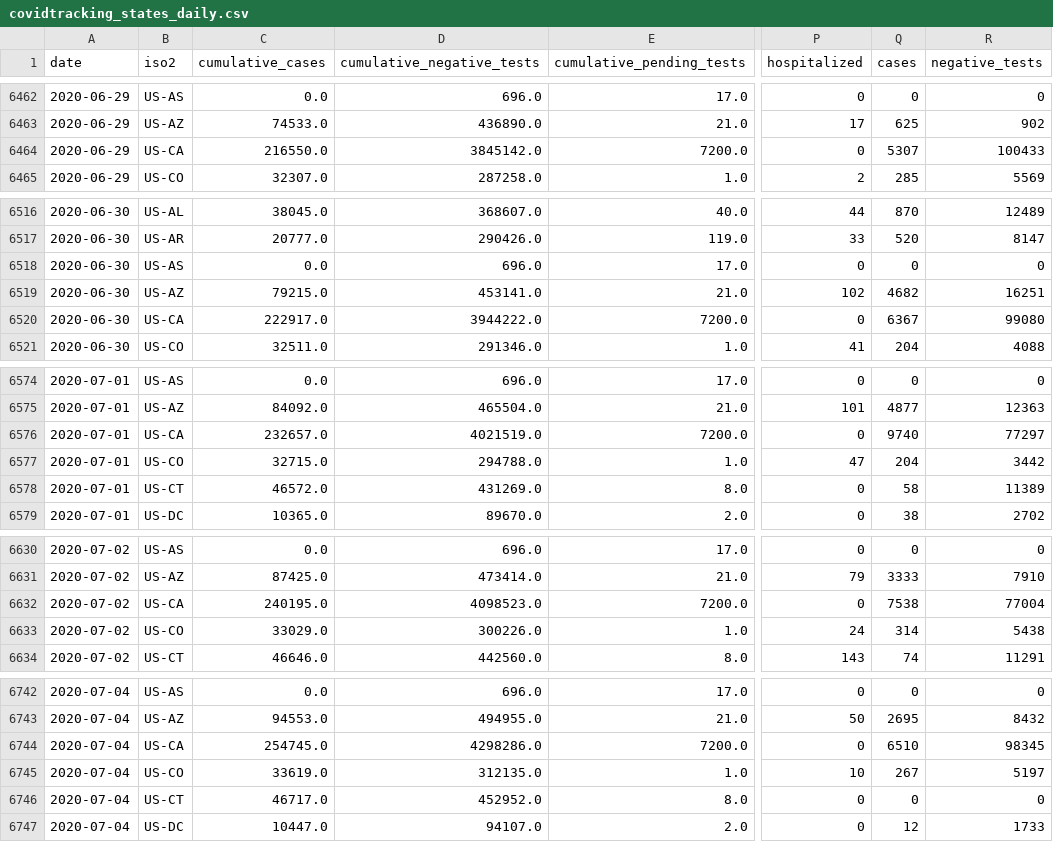
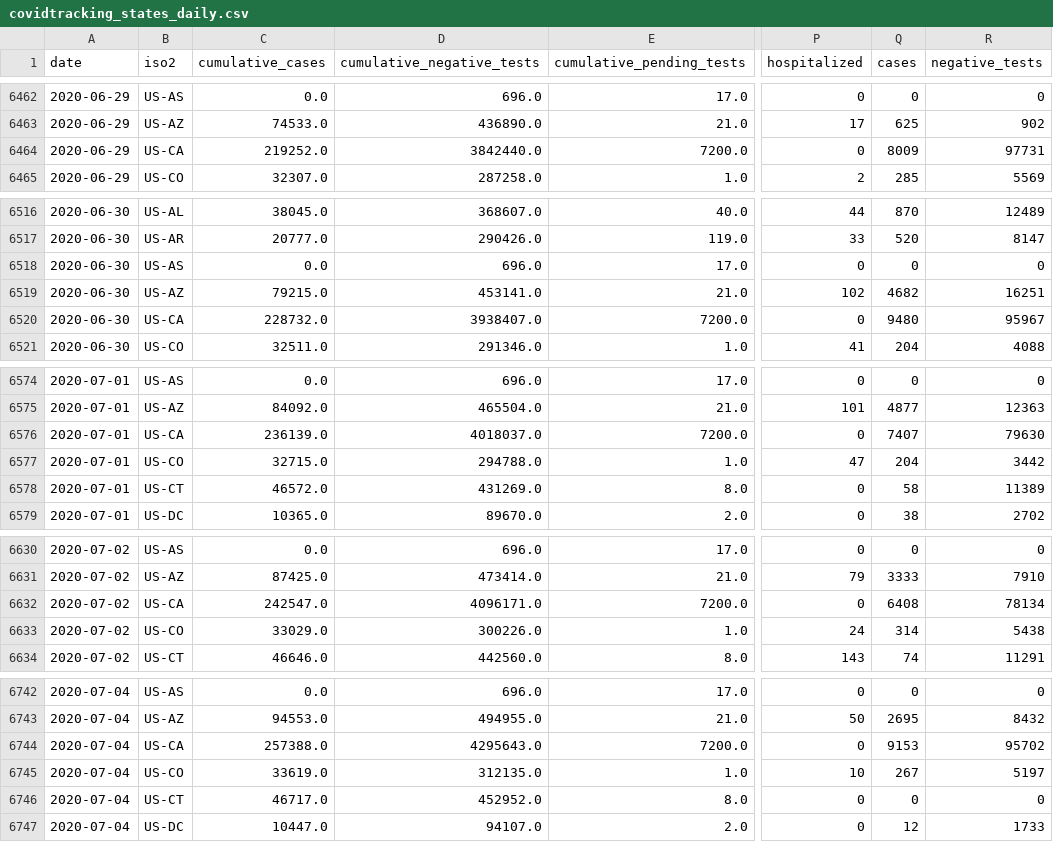
Before and after one commit to kmatarese/glide-covid-19, a CSV file: glide_covid_19/data/covidtracking_states_daily.csv, drawn as a sheet; only a part is shown, gaps mark what is left out; the diff covers the shown part only; the diff names each change by its address in the sheet, - before the commit and + after, or states it on an @@ line.

```diff
--- a/glide_covid_19/data/covidtracking_states_daily.csv
+++ b/glide_covid_19/data/covidtracking_states_daily.csv
-C6464 (cumulative_cases): 216550.0
+C6464 (cumulative_cases): 219252.0
-D6464 (cumulative_negative_tests): 3845142.0
+D6464 (cumulative_negative_tests): 3842440.0
-Q6464 (cases): 5307
+Q6464 (cases): 8009
-R6464 (negative_tests): 100433
+R6464 (negative_tests): 97731
-C6520 (cumulative_cases): 222917.0
+C6520 (cumulative_cases): 228732.0
-D6520 (cumulative_negative_tests): 3944222.0
+D6520 (cumulative_negative_tests): 3938407.0
-Q6520 (cases): 6367
+Q6520 (cases): 9480
-R6520 (negative_tests): 99080
+R6520 (negative_tests): 95967
-C6576 (cumulative_cases): 232657.0
+C6576 (cumulative_cases): 236139.0
-D6576 (cumulative_negative_tests): 4021519.0
+D6576 (cumulative_negative_tests): 4018037.0
-Q6576 (cases): 9740
+Q6576 (cases): 7407
-R6576 (negative_tests): 77297
+R6576 (negative_tests): 79630
-C6632 (cumulative_cases): 240195.0
+C6632 (cumulative_cases): 242547.0
-D6632 (cumulative_negative_tests): 4098523.0
+D6632 (cumulative_negative_tests): 4096171.0
-Q6632 (cases): 7538
+Q6632 (cases): 6408
-R6632 (negative_tests): 77004
+R6632 (negative_tests): 78134
-C6744 (cumulative_cases): 254745.0
+C6744 (cumulative_cases): 257388.0
-D6744 (cumulative_negative_tests): 4298286.0
+D6744 (cumulative_negative_tests): 4295643.0
-Q6744 (cases): 6510
+Q6744 (cases): 9153
-R6744 (negative_tests): 98345
+R6744 (negative_tests): 95702
```
Also changed, not shown: 131 edited cells elsewhere in this file, 2 other files.
